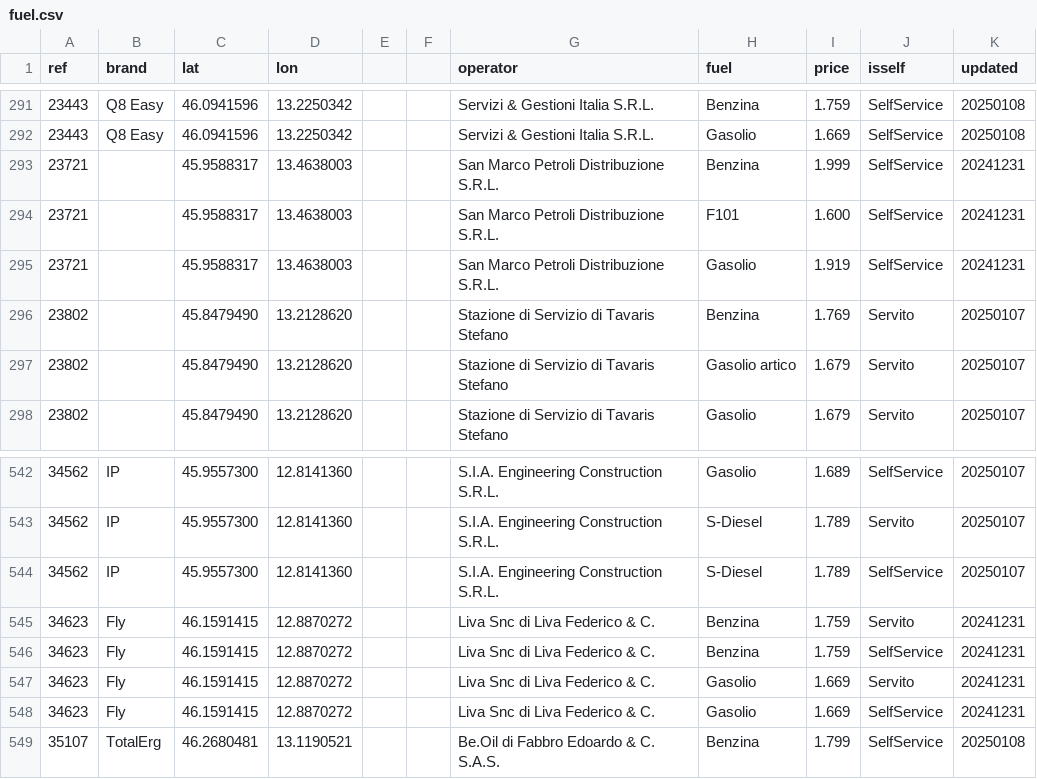
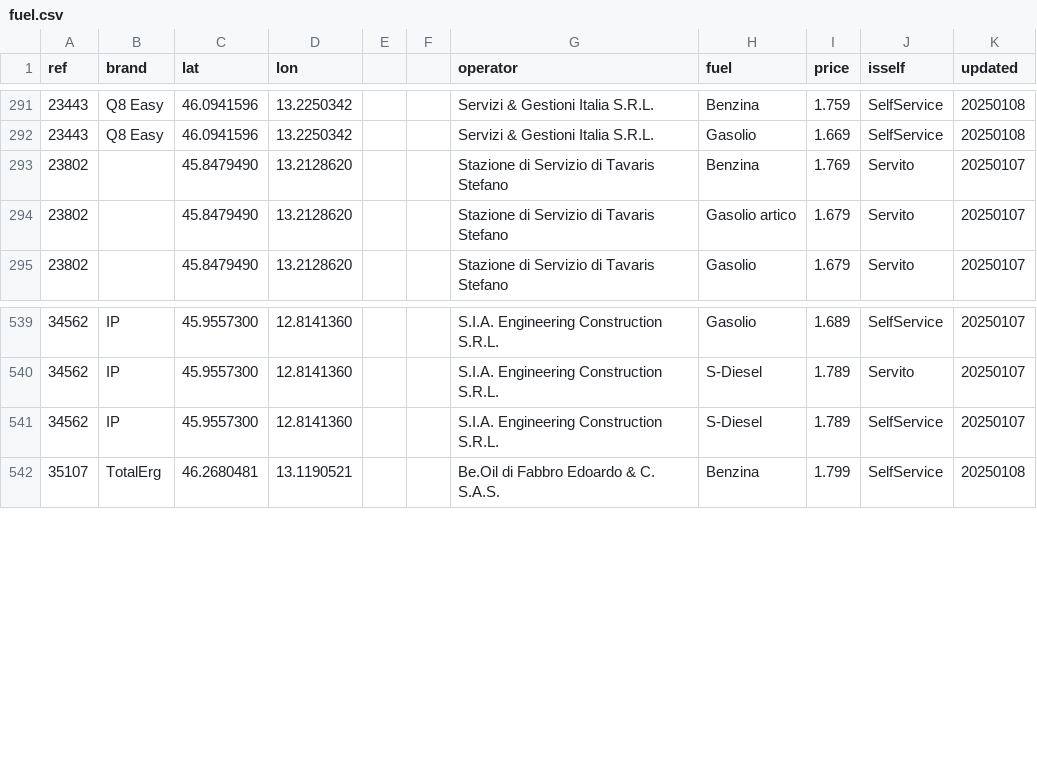
Before and after one commit to cascafico/FuelPrices, a CSV file: fuel.csv, drawn as a sheet; only a part is shown, gaps mark what is left out.

```diff
--- a/fuel.csv
+++ b/fuel.csv
@@ -292,5 +292,2 @@ ref;brand;lat;lon;;;operator;fuel;price;isself;updated
 23443;Q8 Easy;46.0941596;13.2250342;;;Servizi & Gestioni Italia S.R.L.;Gasolio;1.669;SelfService;20250108
-23721;;45.9588317;13.4638003;;;San Marco Petroli Distribuzione S.R.L.;Benzina;1.999;SelfService;20241231
-23721;;45.9588317;13.4638003;;;San Marco Petroli Distribuzione S.R.L.;F101;1.600;SelfService;20241231
-23721;;45.9588317;13.4638003;;;San Marco Petroli Distribuzione S.R.L.;Gasolio;1.919;SelfService;20241231
 23802;;45.8479490;13.2128620;;;Stazione di Servizio di Tavaris Stefano;Benzina;1.769;Servito;20250107
@@ -544,6 +541,2 @@ ref;brand;lat;lon;;;operator;fuel;price;isself;updated
 34562;IP;45.9557300;12.8141360;;;S.I.A. Engineering Construction S.R.L.;S-Diesel;1.789;SelfService;20250107
-34623;Fly;46.1591415;12.8870272;;;Liva Snc di Liva Federico & C.;Benzina;1.759;Servito;20241231
-34623;Fly;46.1591415;12.8870272;;;Liva Snc di Liva Federico & C.;Benzina;1.759;SelfService;20241231
-34623;Fly;46.1591415;12.8870272;;;Liva Snc di Liva Federico & C.;Gasolio;1.669;Servito;20241231
-34623;Fly;46.1591415;12.8870272;;;Liva Snc di Liva Federico & C.;Gasolio;1.669;SelfService;20241231
 35107;TotalErg;46.2680481;13.1190521;;;Be.Oil di Fabbro Edoardo & C. S.A.S.;Benzina;1.799;SelfService;20250108
```
Also changed, not shown: benzina.csv, gasolio.csv, 1 other file.
